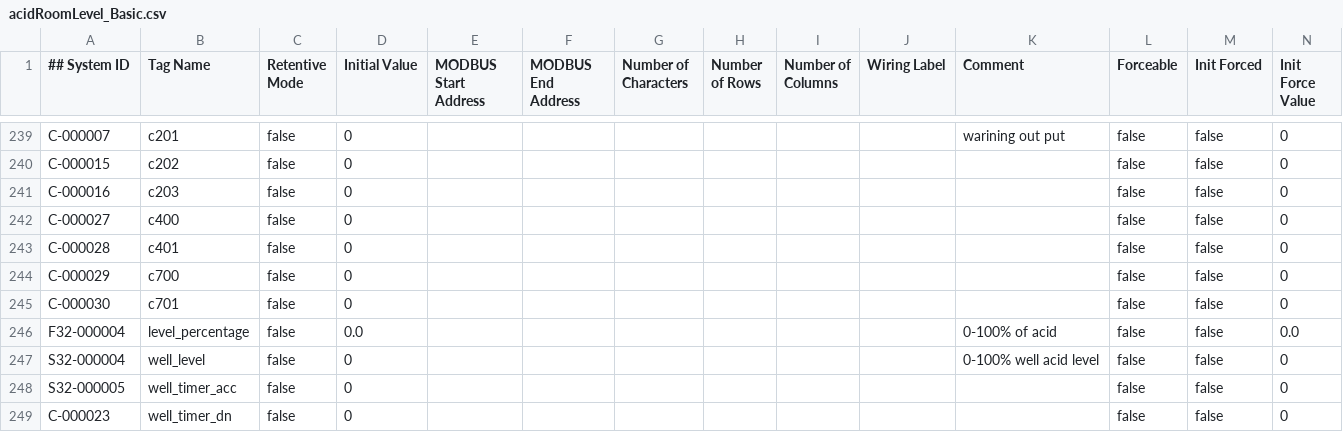
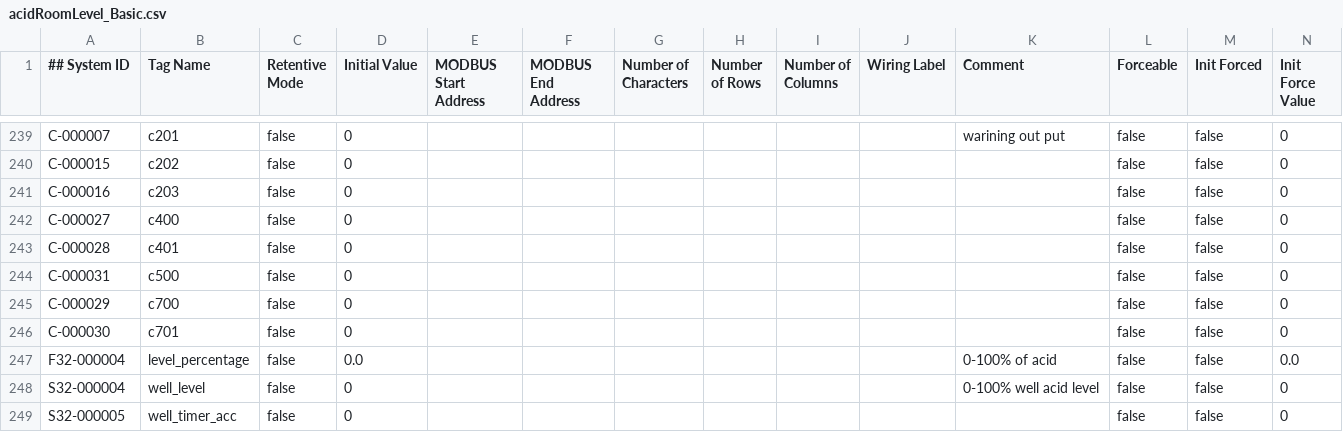
Before and after one commit to charlesFreeman63122/proSuiteCasting, a CSV file: proSuite/acidRoomLevel_Basic.csv, drawn as a sheet; only a part is shown, gaps mark what is left out; the shorter side is filled out with more unchanged rows; the diff names each change by its address in the sheet, - before the commit and + after, or states it on an @@ line.

```diff
--- a/proSuite/acidRoomLevel_Basic.csv
+++ b/proSuite/acidRoomLevel_Basic.csv
+row 244: C-000031 | c500 | false | 0 |  |  |  |  |  |  |  | false | false | 0
```
Also changed, not shown: proSuite/acidRoomLevel_Extended.csv, 1 other file.
